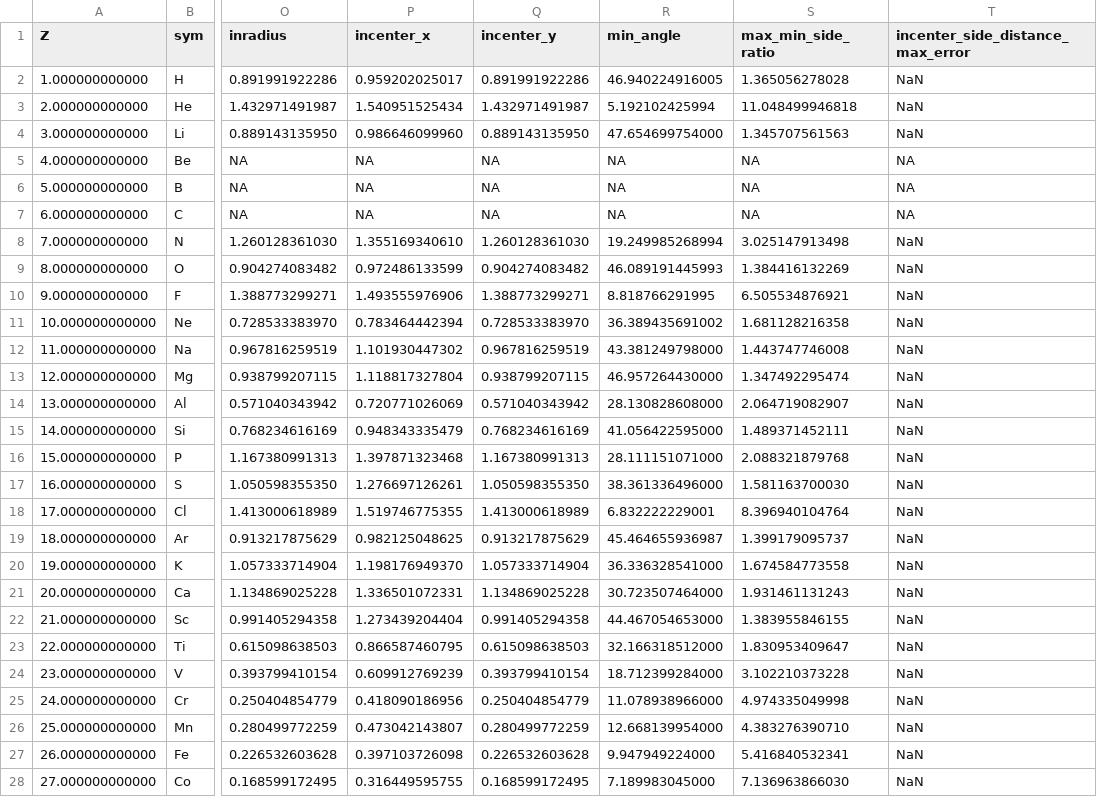
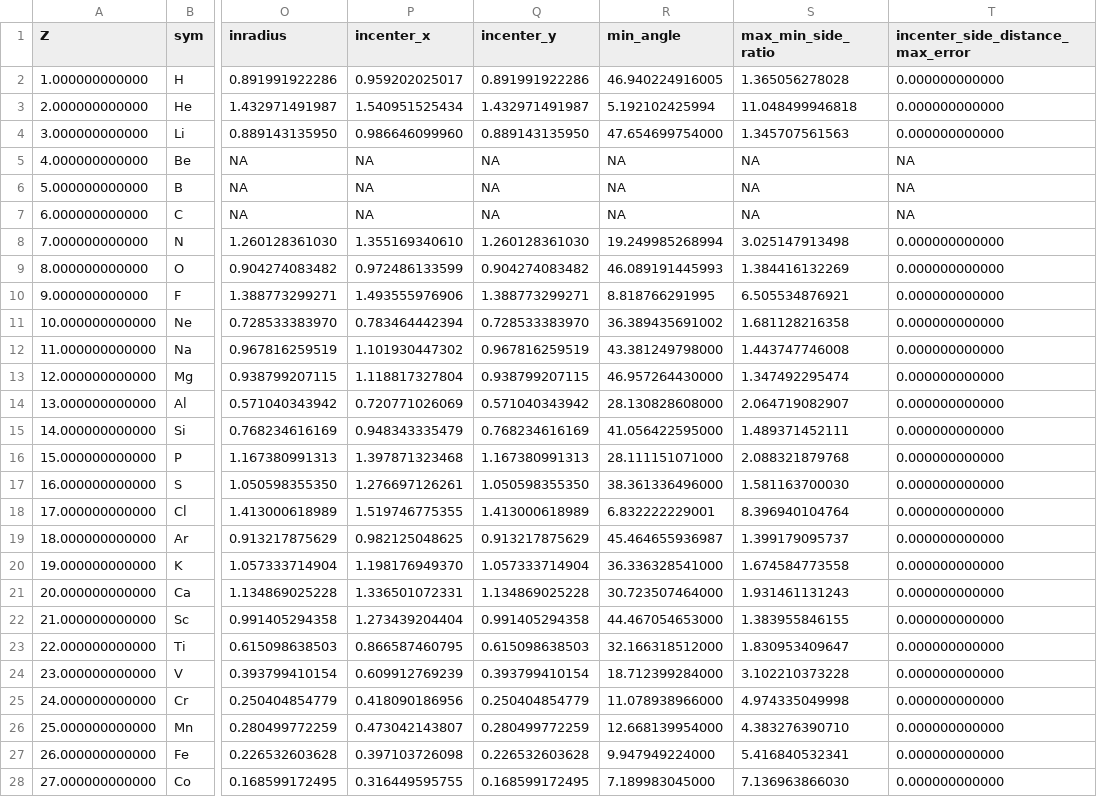
Before and after one commit to 19REKo91/assistant-cloud-memory, a CSV file: PROJECTS/cosmic-triangle-rebalance-118/ELEMENTS_118_BC_CYCLE_GEOMETRY_CENTER_AUDIT_2026-11-22.csv, drawn as a sheet; only a part is shown, gaps mark what is left out; the diff covers the shown part only; the diff names each change by its address in the sheet, - before the commit and + after, or states it on an @@ line.

Commit message:
Correct incenter equal-distance validation in geometry audit

```diff
--- a/PROJECTS/cosmic-triangle-rebalance-118/ELEMENTS_118_BC_CYCLE_GEOMETRY_CENTER_AUDIT_2026-11-22.csv
+++ b/PROJECTS/cosmic-triangle-rebalance-118/ELEMENTS_118_BC_CYCLE_GEOMETRY_CENTER_AUDIT_2026-11-22.csv
-T2:T4 (incenter_side_distance_max_error): NaN
+T2:T4 (incenter_side_distance_max_error): 0.000000000000
-T8:T28 (incenter_side_distance_max_error): NaN
+T8:T28 (incenter_side_distance_max_error): 0.000000000000
```
Also changed, not shown: 87 edited cells elsewhere in this file.
